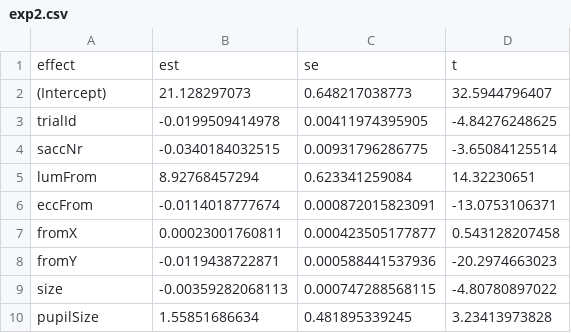
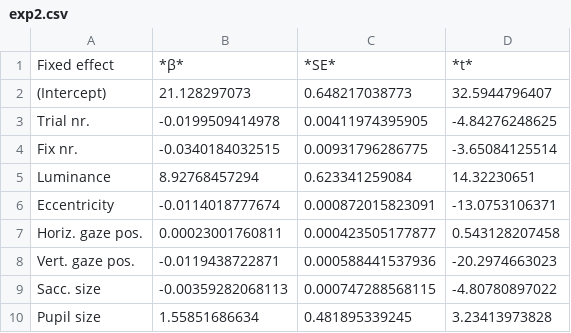
Before and after one commit to smathot/materials_for_P0010.5, a CSV file: manuscript/tables/exp2.csv, drawn as a sheet.

```diff
--- a/manuscript/tables/exp2.csv
+++ b/manuscript/tables/exp2.csv
@@ -1,10 +1,10 @@
-effect,est,se,t
+Fixed effect,*β*,*SE*,*t*
 (Intercept),21.128297073,0.648217038773,32.5944796407
-trialId,-0.0199509414978,0.00411974395905,-4.84276248625
-saccNr,-0.0340184032515,0.00931796286775,-3.65084125514
-lumFrom,8.92768457294,0.623341259084,14.32230651
-eccFrom,-0.0114018777674,0.000872015823091,-13.0753106371
-fromX,0.00023001760811,0.000423505177877,0.543128207458
-fromY,-0.0119438722871,0.000588441537936,-20.2974663023
-size,-0.00359282068113,0.000747288568115,-4.80780897022
-pupilSize,1.55851686634,0.481895339245,3.23413973828
+Trial nr.,-0.0199509414978,0.00411974395905,-4.84276248625
+Fix nr.,-0.0340184032515,0.00931796286775,-3.65084125514
+Luminance,8.92768457294,0.623341259084,14.32230651
+Eccentricity,-0.0114018777674,0.000872015823091,-13.0753106371
+Horiz. gaze pos.,0.00023001760811,0.000423505177877,0.543128207458
+Vert. gaze pos.,-0.0119438722871,0.000588441537936,-20.2974663023
+Sacc. size,-0.00359282068113,0.000747288568115,-4.80780897022
+Pupil size,1.55851686634,0.481895339245,3.23413973828
```
Also changed, not shown: manuscript/tables/exp1.csv, manuscript/tables/exp2.int.csv, 13 other files.
